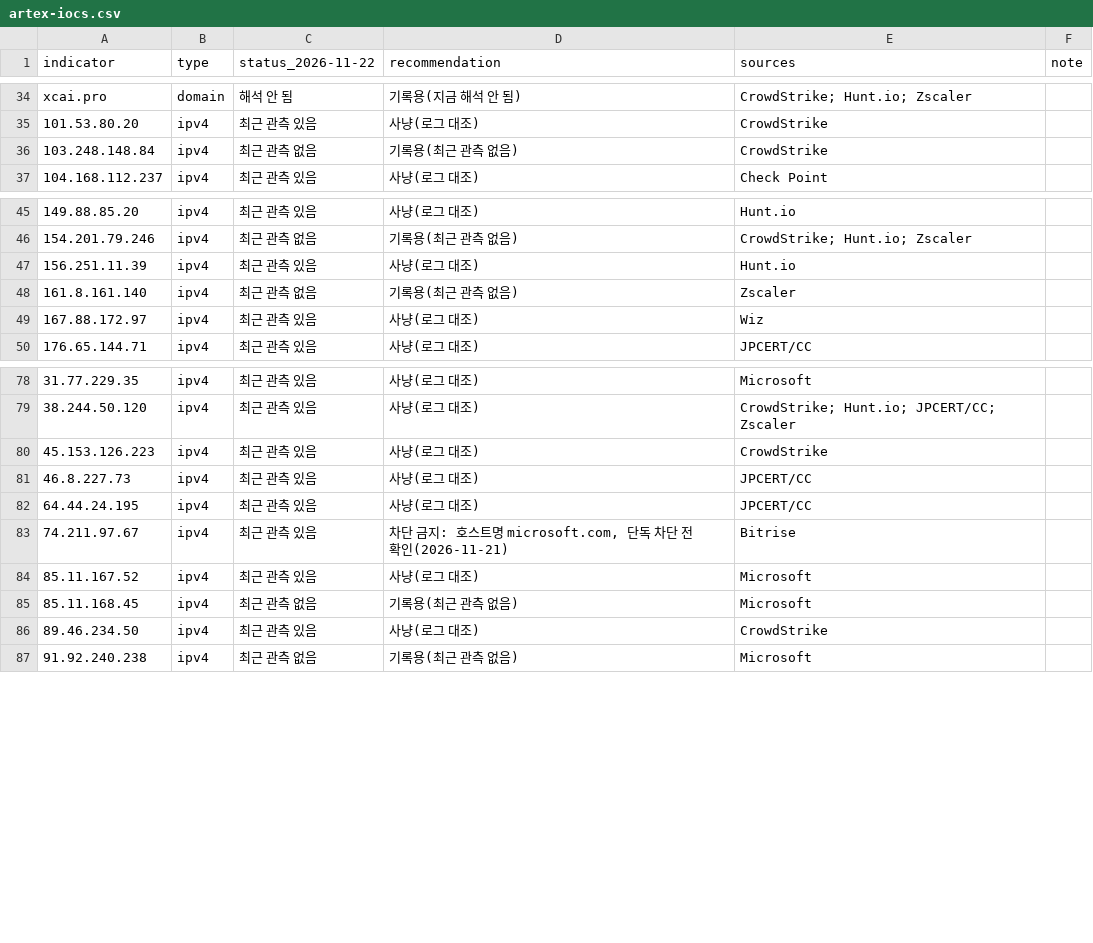
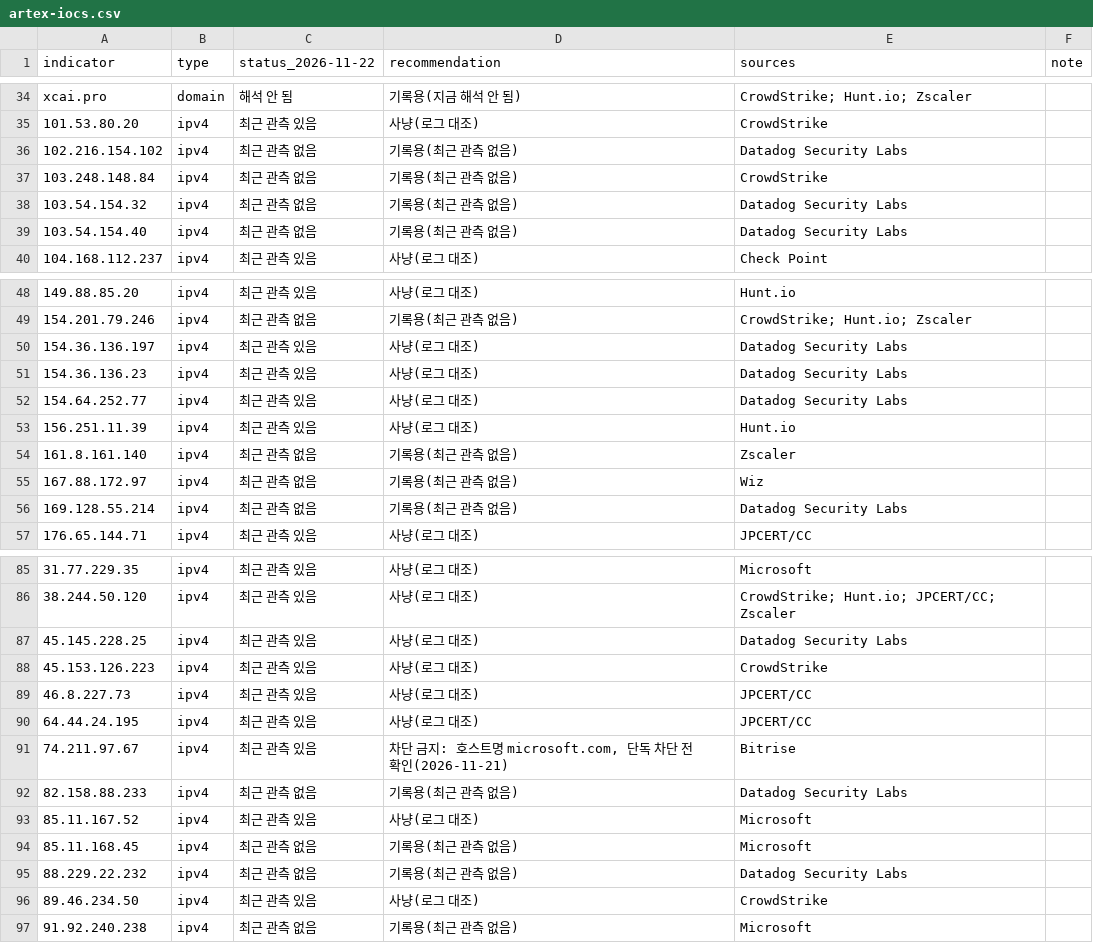
Before and after one commit to jsik22/anti-artex, a CSV file: iocs/artex-iocs.csv, drawn as a sheet; only a part is shown, gaps mark what is left out.

```diff
--- a/iocs/artex-iocs.csv
+++ b/iocs/artex-iocs.csv
@@ -35,3 +35,6 @@ xcai.pro,domain,해석 안 됨,기록용(지금 해석 안 됨),CrowdStrike; Hun
 101.53.80.20,ipv4,최근 관측 있음,사냥(로그 대조),CrowdStrike,
+102.216.154.102,ipv4,최근 관측 없음,기록용(최근 관측 없음),Datadog Security Labs,
 103.248.148.84,ipv4,최근 관측 없음,기록용(최근 관측 없음),CrowdStrike,
+103.54.154.32,ipv4,최근 관측 없음,기록용(최근 관측 없음),Datadog Security Labs,
+103.54.154.40,ipv4,최근 관측 없음,기록용(최근 관측 없음),Datadog Security Labs,
 104.168.112.237,ipv4,최근 관측 있음,사냥(로그 대조),Check Point,
@@ -46,5 +49,9 @@ xcai.pro,domain,해석 안 됨,기록용(지금 해석 안 됨),CrowdStrike; Hun
 154.201.79.246,ipv4,최근 관측 없음,기록용(최근 관측 없음),CrowdStrike; Hunt.io; Zscaler,
+154.36.136.197,ipv4,최근 관측 있음,사냥(로그 대조),Datadog Security Labs,
+154.36.136.23,ipv4,최근 관측 있음,사냥(로그 대조),Datadog Security Labs,
+154.64.252.77,ipv4,최근 관측 있음,사냥(로그 대조),Datadog Security Labs,
 156.251.11.39,ipv4,최근 관측 있음,사냥(로그 대조),Hunt.io,
 161.8.161.140,ipv4,최근 관측 없음,기록용(최근 관측 없음),Zscaler,
-167.88.172.97,ipv4,최근 관측 있음,사냥(로그 대조),Wiz,
+167.88.172.97,ipv4,최근 관측 없음,기록용(최근 관측 없음),Wiz,
+169.128.55.214,ipv4,최근 관측 없음,기록용(최근 관측 없음),Datadog Security Labs,
 176.65.144.71,ipv4,최근 관측 있음,사냥(로그 대조),JPCERT/CC,
@@ -79,2 +86,3 @@ xcai.pro,domain,해석 안 됨,기록용(지금 해석 안 됨),CrowdStrike; Hun
 38.244.50.120,ipv4,최근 관측 있음,사냥(로그 대조),CrowdStrike; Hunt.io; JPCERT/CC; Zscaler,
+45.145.228.25,ipv4,최근 관측 있음,사냥(로그 대조),Datadog Security Labs,
 45.153.126.223,ipv4,최근 관측 있음,사냥(로그 대조),CrowdStrike,
@@ -83,4 +91,6 @@ xcai.pro,domain,해석 안 됨,기록용(지금 해석 안 됨),CrowdStrike; Hun
 74.211.97.67,ipv4,최근 관측 있음,"차단 금지: 호스트명 microsoft.com, 단독 차단 전 확인(2026-11-21)",Bitrise,
+82.158.88.233,ipv4,최근 관측 없음,기록용(최근 관측 없음),Datadog Security Labs,
 85.11.167.52,ipv4,최근 관측 있음,사냥(로그 대조),Microsoft,
 85.11.168.45,ipv4,최근 관측 없음,기록용(최근 관측 없음),Microsoft,
+88.229.22.232,ipv4,최근 관측 없음,기록용(최근 관측 없음),Datadog Security Labs,
 89.46.234.50,ipv4,최근 관측 있음,사냥(로그 대조),CrowdStrike,
```
Also changed, not shown: 1 other file.
